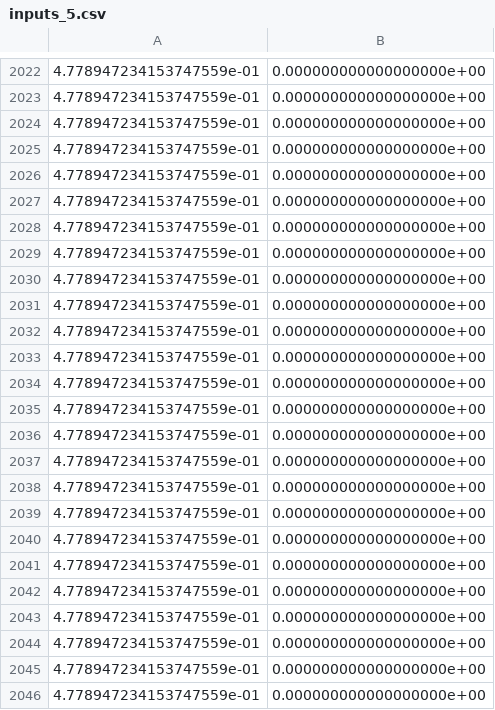
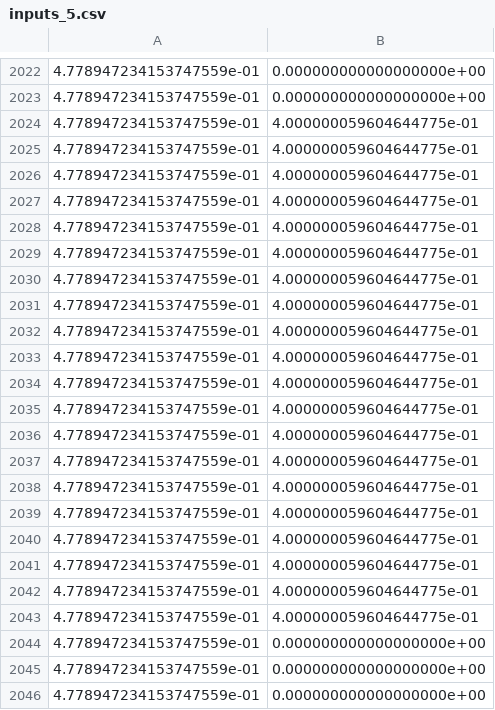
Before and after one commit to Ritikdeeeep/neurogym, a CSV file: CSGTask/Models/CSG_SL/Inputs/inputs_5.csv, drawn as a sheet; only a part is shown, gaps mark what is left out; the diff covers the shown part only.

```diff
--- a/CSGTask/Models/CSG_SL/Inputs/inputs_5.csv
+++ b/CSGTask/Models/CSG_SL/Inputs/inputs_5.csv
@@ -2023,22 +2023,22 @@
 4.778947234153747559e-01,0.000000000000000000e+00
-4.778947234153747559e-01,0.000000000000000000e+00
-4.778947234153747559e-01,0.000000000000000000e+00
-4.778947234153747559e-01,0.000000000000000000e+00
-4.778947234153747559e-01,0.000000000000000000e+00
-4.778947234153747559e-01,0.000000000000000000e+00
-4.778947234153747559e-01,0.000000000000000000e+00
-4.778947234153747559e-01,0.000000000000000000e+00
-4.778947234153747559e-01,0.000000000000000000e+00
-4.778947234153747559e-01,0.000000000000000000e+00
-4.778947234153747559e-01,0.000000000000000000e+00
-4.778947234153747559e-01,0.000000000000000000e+00
-4.778947234153747559e-01,0.000000000000000000e+00
-4.778947234153747559e-01,0.000000000000000000e+00
-4.778947234153747559e-01,0.000000000000000000e+00
-4.778947234153747559e-01,0.000000000000000000e+00
-4.778947234153747559e-01,0.000000000000000000e+00
-4.778947234153747559e-01,0.000000000000000000e+00
-4.778947234153747559e-01,0.000000000000000000e+00
-4.778947234153747559e-01,0.000000000000000000e+00
-4.778947234153747559e-01,0.000000000000000000e+00
+4.778947234153747559e-01,4.000000059604644775e-01
+4.778947234153747559e-01,4.000000059604644775e-01
+4.778947234153747559e-01,4.000000059604644775e-01
+4.778947234153747559e-01,4.000000059604644775e-01
+4.778947234153747559e-01,4.000000059604644775e-01
+4.778947234153747559e-01,4.000000059604644775e-01
+4.778947234153747559e-01,4.000000059604644775e-01
+4.778947234153747559e-01,4.000000059604644775e-01
+4.778947234153747559e-01,4.000000059604644775e-01
+4.778947234153747559e-01,4.000000059604644775e-01
+4.778947234153747559e-01,4.000000059604644775e-01
+4.778947234153747559e-01,4.000000059604644775e-01
+4.778947234153747559e-01,4.000000059604644775e-01
+4.778947234153747559e-01,4.000000059604644775e-01
+4.778947234153747559e-01,4.000000059604644775e-01
+4.778947234153747559e-01,4.000000059604644775e-01
+4.778947234153747559e-01,4.000000059604644775e-01
+4.778947234153747559e-01,4.000000059604644775e-01
+4.778947234153747559e-01,4.000000059604644775e-01
+4.778947234153747559e-01,4.000000059604644775e-01
 4.778947234153747559e-01,0.000000000000000000e+00
```
Also changed, not shown: 48 edited cells elsewhere in this file, CSGTask/Models/CSG_SL/Inputs/inputs_0.csv, CSGTask/Models/CSG_SL/Inputs/inputs_1.csv, 12 other files.
